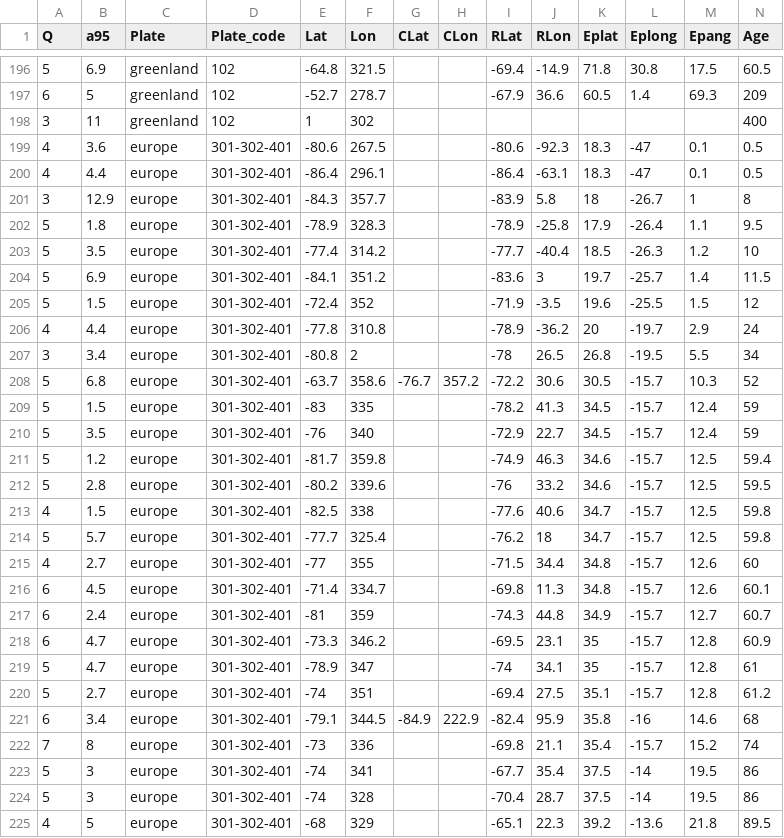
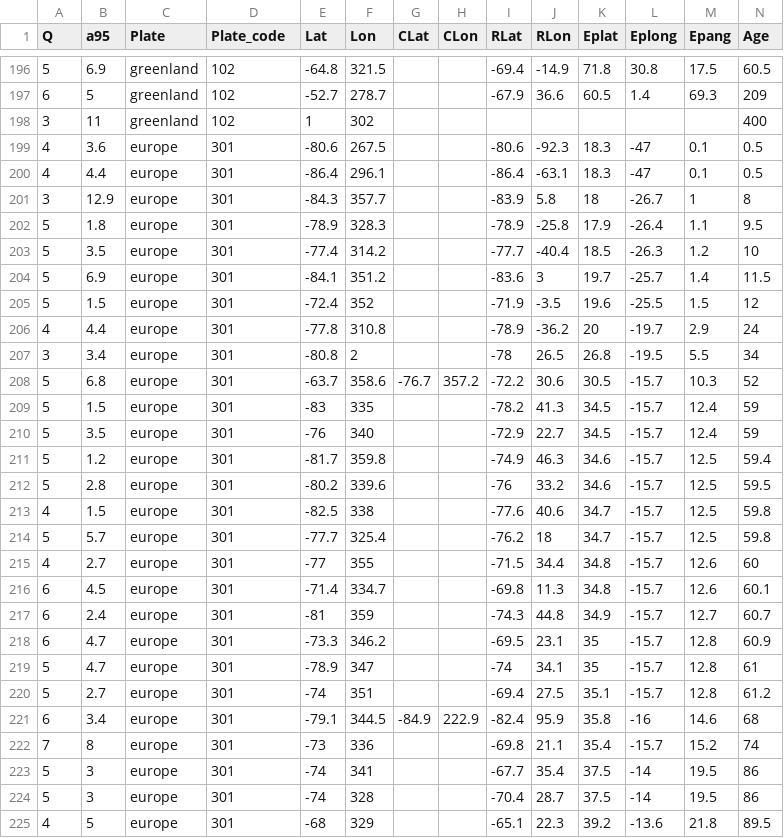
Before and after one commit to bramvaes/Young_CEED_2.0, a CSV file: Torsvik-etal-2012_dataset.csv, drawn as a sheet; only a part is shown, gaps mark what is left out; the diff covers the shown part only.

```diff
--- a/Torsvik-etal-2012_dataset.csv
+++ b/Torsvik-etal-2012_dataset.csv
@@ -198,28 +198,28 @@ Q,a95,Plate,Plate_code,Lat,Lon,CLat,CLon,RLat,RLon,Eplat,Eplong,Epang,Age
 3,11,greenland,102,1,302,,,,,,,,400
-4,3.6,europe,301-302-401,-80.6,267.5,,,-80.6,-92.3,18.3,-47,0.1,0.5
-4,4.4,europe,301-302-401,-86.4,296.1,,,-86.4,-63.1,18.3,-47,0.1,0.5
-3,12.9,europe,301-302-401,-84.3,357.7,,,-83.9,5.8,18,-26.7,1,8
-5,1.8,europe,301-302-401,-78.9,328.3,,,-78.9,-25.8,17.9,-26.4,1.1,9.5
-5,3.5,europe,301-302-401,-77.4,314.2,,,-77.7,-40.4,18.5,-26.3,1.2,10
-5,6.9,europe,301-302-401,-84.1,351.2,,,-83.6,3,19.7,-25.7,1.4,11.5
-5,1.5,europe,301-302-401,-72.4,352,,,-71.9,-3.5,19.6,-25.5,1.5,12
-4,4.4,europe,301-302-401,-77.8,310.8,,,-78.9,-36.2,20,-19.7,2.9,24
-3,3.4,europe,301-302-401,-80.8,2,,,-78,26.5,26.8,-19.5,5.5,34
-5,6.8,europe,301-302-401,-63.7,358.6,-76.7,357.2,-72.2,30.6,30.5,-15.7,10.3,52
-5,1.5,europe,301-302-401,-83,335,,,-78.2,41.3,34.5,-15.7,12.4,59
-5,3.5,europe,301-302-401,-76,340,,,-72.9,22.7,34.5,-15.7,12.4,59
-5,1.2,europe,301-302-401,-81.7,359.8,,,-74.9,46.3,34.6,-15.7,12.5,59.4
-5,2.8,europe,301-302-401,-80.2,339.6,,,-76,33.2,34.6,-15.7,12.5,59.5
-4,1.5,europe,301-302-401,-82.5,338,,,-77.6,40.6,34.7,-15.7,12.5,59.8
-5,5.7,europe,301-302-401,-77.7,325.4,,,-76.2,18,34.7,-15.7,12.5,59.8
-4,2.7,europe,301-302-401,-77,355,,,-71.5,34.4,34.8,-15.7,12.6,60
-6,4.5,europe,301-302-401,-71.4,334.7,,,-69.8,11.3,34.8,-15.7,12.6,60.1
-6,2.4,europe,301-302-401,-81,359,,,-74.3,44.8,34.9,-15.7,12.7,60.7
-6,4.7,europe,301-302-401,-73.3,346.2,,,-69.5,23.1,35,-15.7,12.8,60.9
-5,4.7,europe,301-302-401,-78.9,347,,,-74,34.1,35,-15.7,12.8,61
-5,2.7,europe,301-302-401,-74,351,,,-69.4,27.5,35.1,-15.7,12.8,61.2
-6,3.4,europe,301-302-401,-79.1,344.5,-84.9,222.9,-82.4,95.9,35.8,-16,14.6,68
-7,8,europe,301-302-401,-73,336,,,-69.8,21.1,35.4,-15.7,15.2,74
-5,3,europe,301-302-401,-74,341,,,-67.7,35.4,37.5,-14,19.5,86
-5,3,europe,301-302-401,-74,328,,,-70.4,28.7,37.5,-14,19.5,86
-4,5,europe,301-302-401,-68,329,,,-65.1,22.3,39.2,-13.6,21.8,89.5
+4,3.6,europe,301,-80.6,267.5,,,-80.6,-92.3,18.3,-47,0.1,0.5
+4,4.4,europe,301,-86.4,296.1,,,-86.4,-63.1,18.3,-47,0.1,0.5
+3,12.9,europe,301,-84.3,357.7,,,-83.9,5.8,18,-26.7,1,8
+5,1.8,europe,301,-78.9,328.3,,,-78.9,-25.8,17.9,-26.4,1.1,9.5
+5,3.5,europe,301,-77.4,314.2,,,-77.7,-40.4,18.5,-26.3,1.2,10
+5,6.9,europe,301,-84.1,351.2,,,-83.6,3,19.7,-25.7,1.4,11.5
+5,1.5,europe,301,-72.4,352,,,-71.9,-3.5,19.6,-25.5,1.5,12
+4,4.4,europe,301,-77.8,310.8,,,-78.9,-36.2,20,-19.7,2.9,24
+3,3.4,europe,301,-80.8,2,,,-78,26.5,26.8,-19.5,5.5,34
+5,6.8,europe,301,-63.7,358.6,-76.7,357.2,-72.2,30.6,30.5,-15.7,10.3,52
+5,1.5,europe,301,-83,335,,,-78.2,41.3,34.5,-15.7,12.4,59
+5,3.5,europe,301,-76,340,,,-72.9,22.7,34.5,-15.7,12.4,59
+5,1.2,europe,301,-81.7,359.8,,,-74.9,46.3,34.6,-15.7,12.5,59.4
+5,2.8,europe,301,-80.2,339.6,,,-76,33.2,34.6,-15.7,12.5,59.5
+4,1.5,europe,301,-82.5,338,,,-77.6,40.6,34.7,-15.7,12.5,59.8
+5,5.7,europe,301,-77.7,325.4,,,-76.2,18,34.7,-15.7,12.5,59.8
+4,2.7,europe,301,-77,355,,,-71.5,34.4,34.8,-15.7,12.6,60
+6,4.5,europe,301,-71.4,334.7,,,-69.8,11.3,34.8,-15.7,12.6,60.1
+6,2.4,europe,301,-81,359,,,-74.3,44.8,34.9,-15.7,12.7,60.7
+6,4.7,europe,301,-73.3,346.2,,,-69.5,23.1,35,-15.7,12.8,60.9
+5,4.7,europe,301,-78.9,347,,,-74,34.1,35,-15.7,12.8,61
+5,2.7,europe,301,-74,351,,,-69.4,27.5,35.1,-15.7,12.8,61.2
+6,3.4,europe,301,-79.1,344.5,-84.9,222.9,-82.4,95.9,35.8,-16,14.6,68
+7,8,europe,301,-73,336,,,-69.8,21.1,35.4,-15.7,15.2,74
+5,3,europe,301,-74,341,,,-67.7,35.4,37.5,-14,19.5,86
+5,3,europe,301,-74,328,,,-70.4,28.7,37.5,-14,19.5,86
+4,5,europe,301,-68,329,,,-65.1,22.3,39.2,-13.6,21.8,89.5
```
Also changed, not shown: 141 edited cells elsewhere in this file, Torsvik.csv, 2 other files.
